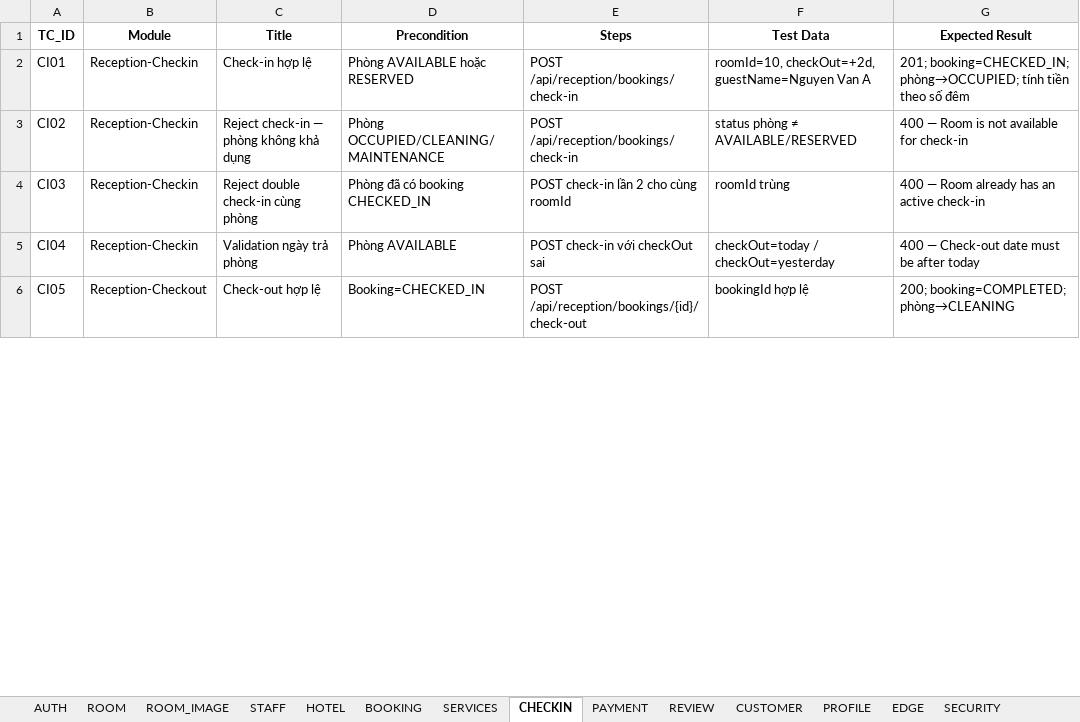
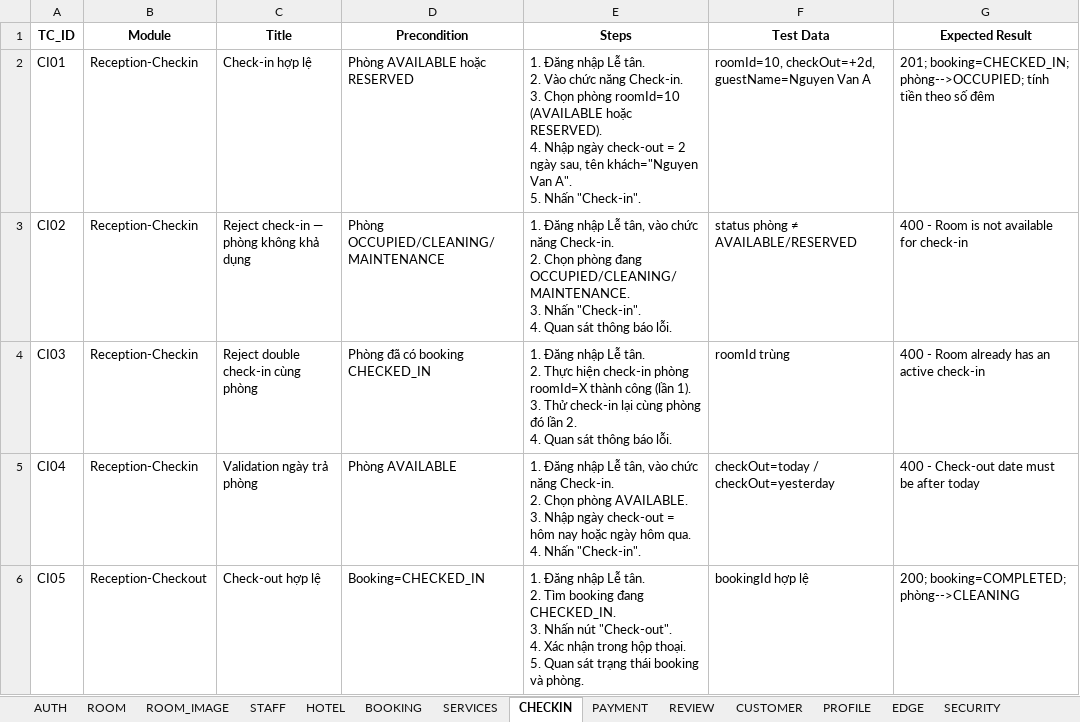
Before and after one commit to trAnhDuy204/KTPM-252, an Excel workbook: docs/HMS_TestCases.xlsx, sheet CHECKIN, drawn as a sheet; only a part is shown; values as stored, in another font and other column widths than the file's, no borders; ↵ is a line break in a cell; the diff covers the shown part only; the diff names each change by its address in the sheet, - before the commit and + after, or states it on an @@ line.

```diff
--- a/docs/HMS_TestCases.xlsx (sheet CHECKIN)
+++ b/docs/HMS_TestCases.xlsx (sheet CHECKIN)
-E2 (Steps): POST /api/reception/bookings/check-in
+E2 (Steps): 1. Đăng nhập Lễ tân. ↵ 2. Vào chức năng Check-in. ↵ 3. Chọn phòng roomId=10 (AVAILABLE hoặc RESERVED). ↵ 4. Nhập ngày check-out = 2 ngày sau, tên khách="Nguyen Van A". ↵ 5. Nhấn "Check-in".
-G2 (Expected Result): 201; booking=CHECKED_IN; phòng→OCCUPIED; tính tiền…
+G2 (Expected Result): 201; booking=CHECKED_IN; phòng-->OCCUPIED; tính tiền…
-E3 (Steps): POST /api/reception/bookings/check-in
+E3 (Steps): 1. Đăng nhập Lễ tân, vào chức năng Check-in. ↵ 2. Chọn phòng đang OCCUPIED/CLEANING/MAINTENANCE. ↵ 3. Nhấn "Check-in". ↵ 4. Quan sát thông báo lỗi.
-G3 (Expected Result): 400 — Room is not available for check-in
+G3 (Expected Result): 400 - Room is not available for check-in
-E4 (Steps): POST check-in lần 2 cho cùng roomId
+E4 (Steps): 1. Đăng nhập Lễ tân. ↵ 2. Thực hiện check-in phòng roomId=X thành công (lần 1). ↵ 3. Thử check-in lại cùng phòng đó lần 2. ↵ 4. Quan sát thông báo lỗi.
-G4 (Expected Result): 400 — Room already has an active check-in
+G4 (Expected Result): 400 - Room already has an active check-in
-E5 (Steps): POST check-in với checkOut sai
+E5 (Steps): 1. Đăng nhập Lễ tân, vào chức năng Check-in. ↵ 2. Chọn phòng AVAILABLE. ↵ 3. Nhập ngày check-out = hôm nay hoặc ngày hôm qua. ↵ 4. Nhấn "Check-in".
-G5 (Expected Result): 400 — Check-out date must be after today
+G5 (Expected Result): 400 - Check-out date must be after today
-E6 (Steps): POST /api/reception/bookings/{id}/check-out
+E6 (Steps): 1. Đăng nhập Lễ tân. ↵ 2. Tìm booking đang CHECKED_IN. ↵ 3. Nhấn nút "Check-out". ↵ 4. Xác nhận trong hộp thoại. ↵ 5. Quan sát trạng thái booking và phòng.
-G6 (Expected Result): 200; booking=COMPLETED; phòng→CLEANING
+G6 (Expected Result): 200; booking=COMPLETED; phòng-->CLEANING
```
Also changed, not shown: 8 edited cells elsewhere in this sheet, sheet BOOKING, sheet ROOM, sheet ROOM_IMAGE, sheet PROFILE, sheet REVIEW, sheet AUTH, 8 more sheets.
